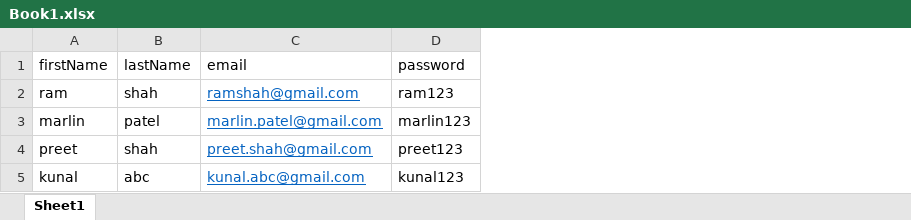
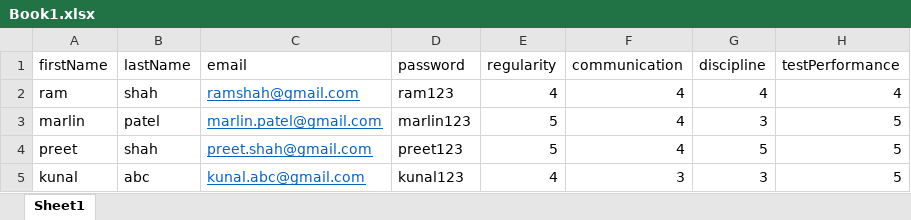
Before and after one commit to samirvithlani/report_Card_backend-24-mern, an Excel workbook: uploads/Book1.xlsx, sheet Sheet1, drawn as a sheet; values as stored, in another font and other column widths than the file's, no borders; the diff names each change by its address in the sheet, - before the commit and + after, or states it on an @@ line.

```diff
--- a/uploads/Book1.xlsx (sheet Sheet1)
+++ b/uploads/Book1.xlsx (sheet Sheet1)
+column E (regularity), rows 2-5: 4 | 5 | 5 | 4
+column F (communication), rows 2-5: 4 | 4 | 4 | 3
+column G (discipline), rows 2-5: 4 | 3 | 5 | 3
+column H (testPerformance), rows 2-5: 4 | 5 | 5 | 5
```
Also changed, not shown: 1 other file.
